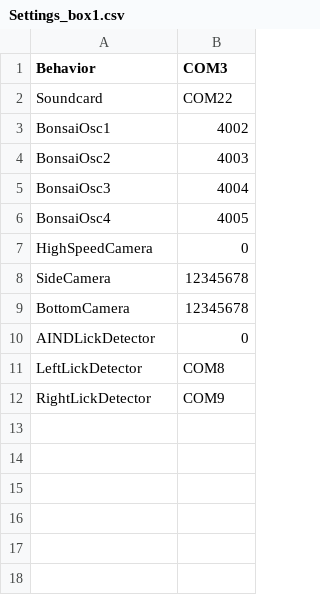
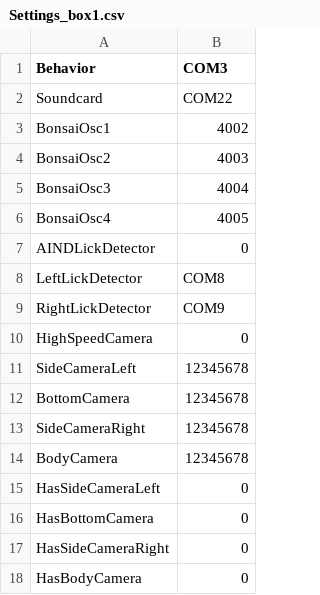
Before and after one commit to AllenNeuralDynamics/dynamic-foraging-task, a CSV file: src/setting_templates/Settings_box1.csv, drawn as a sheet.

Commit message:
Updated settings csv

```diff
--- a/src/setting_templates/Settings_box1.csv
+++ b/src/setting_templates/Settings_box1.csv
@@ -6,5 +6,2 @@ BonsaiOsc3,4004
 BonsaiOsc4,4005
-HighSpeedCamera,0
-SideCamera,12345678
-BottomCamera,12345678
 AINDLickDetector,0
@@ -12 +9,10 @@ LeftLickDetector,COM8
 RightLickDetector,COM9
+HighSpeedCamera,0
+SideCameraLeft,12345678
+BottomCamera,12345678
+SideCameraRight,12345678
+BodyCamera,12345678
+HasSideCameraLeft,0
+HasBottomCamera,0
+HasSideCameraRight,0
+HasBodyCamera,0
```
